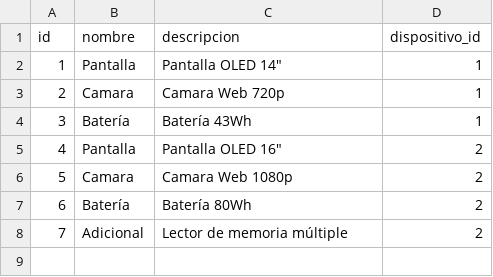
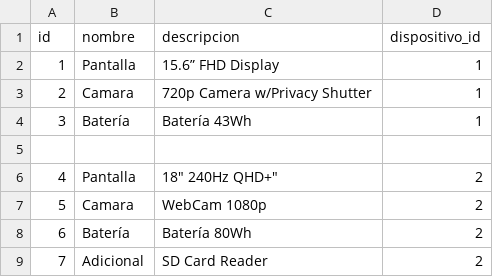
Before and after one commit to ferlosvillas/dispositivos2024, a CSV file: src/main/resources/config/liquibase/fake-data/caracteristica.csv, drawn as a sheet.

```diff
--- a/src/main/resources/config/liquibase/fake-data/caracteristica.csv
+++ b/src/main/resources/config/liquibase/fake-data/caracteristica.csv
@@ -1,8 +1,9 @@
 id;nombre;descripcion;dispositivo_id
-1;Pantalla;Pantalla OLED 14";1
-2;Camara;Camara Web 720p;1
+1;Pantalla;15.6” FHD Display;1
+2;Camara;720p Camera w/Privacy Shutter;1
 3;Batería;Batería 43Wh;1
-4;Pantalla;Pantalla OLED 16";2
-5;Camara;Camara Web 1080p;2
+
+4;Pantalla;18" 240Hz QHD+";2
+5;Camara;WebCam 1080p;2
 6;Batería;Batería 80Wh;2
-7;Adicional;Lector de memoria múltiple;2
+7;Adicional;SD Card Reader;2
```
Also changed, not shown: src/main/resources/config/liquibase/fake-data/opcion.csv, 37 other files.
